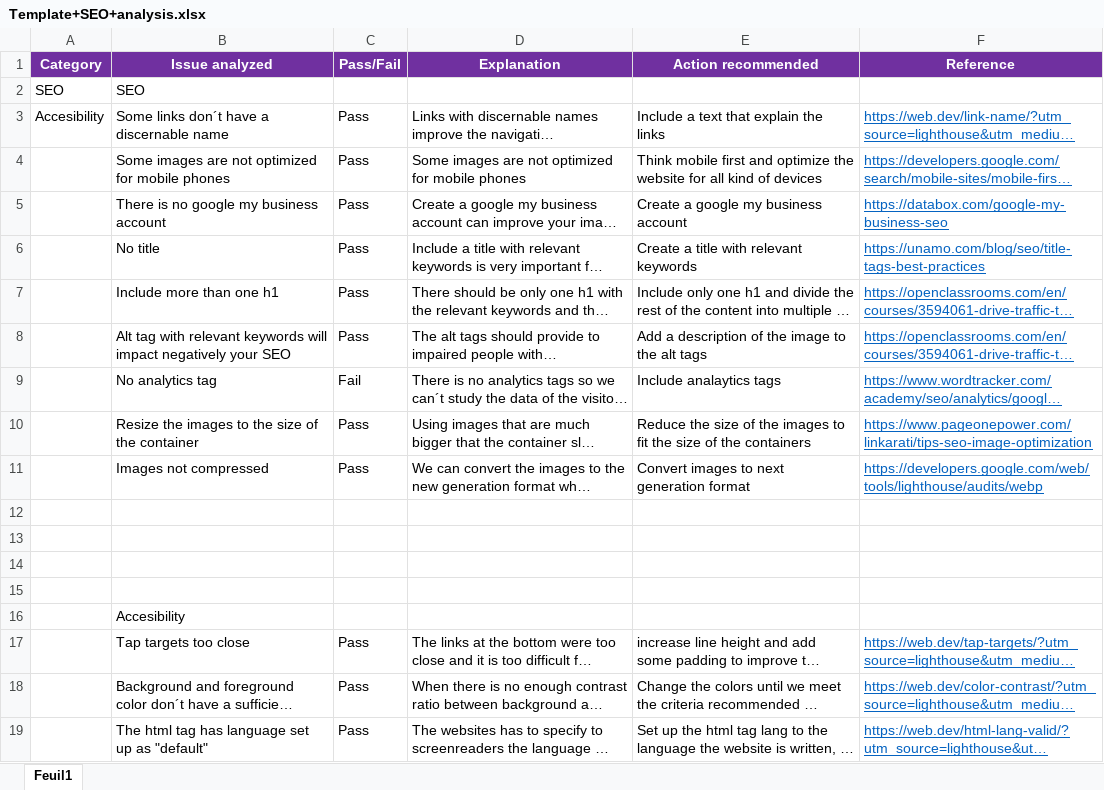
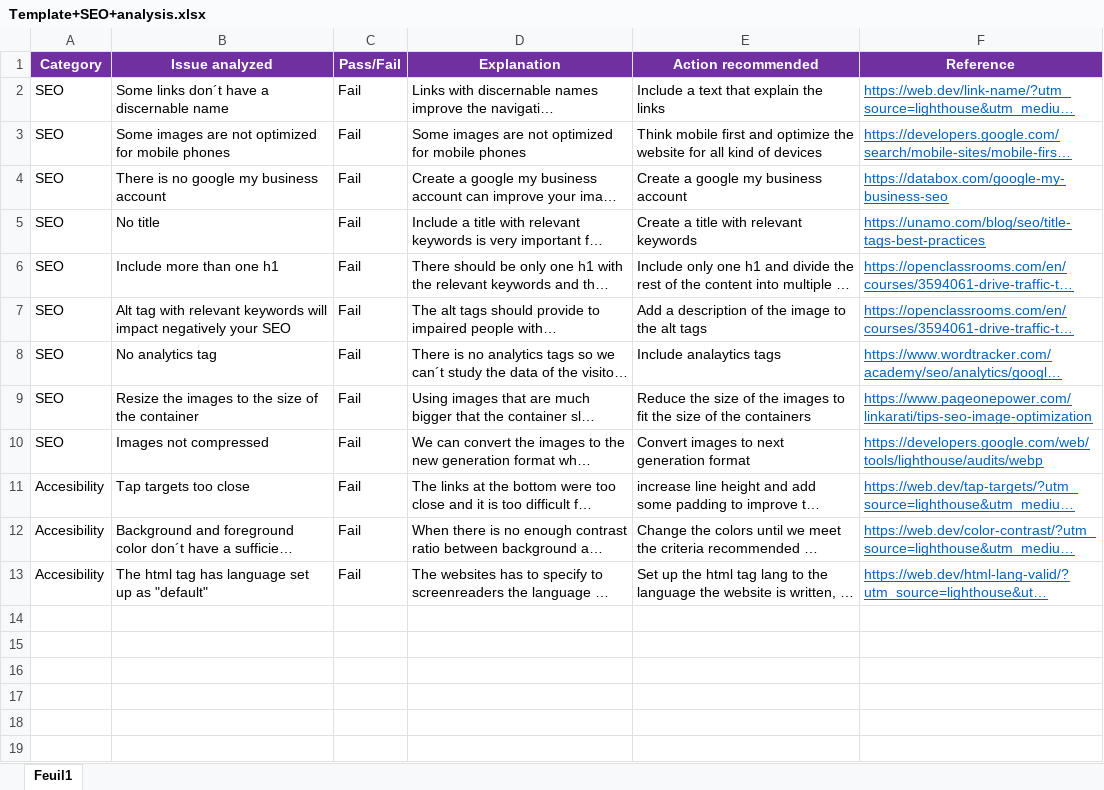
Before and after one commit to juanjosearriaza/project4improved, an Excel workbook: Template+SEO+analysis.xlsx, sheet Feuil1, drawn as a sheet; long unchanged cells end in …; values as stored, in another font and other column widths than the file's, no borders; removed rows and columns are numbered as before the commit, all else as after; the diff names each change by its address in the sheet, - before the commit and + after, or states it on an @@ line.

```diff
--- a/Template+SEO+analysis.xlsx (sheet Feuil1)
+++ b/Template+SEO+analysis.xlsx (sheet Feuil1)
-row 2: SEO | SEO
-A2 (Category): Accesibility
+A2 (Category): SEO
-C2:C7 (Pass/Fail): Pass
+C2:C7 (Pass/Fail): Fail
-A3:A10 (Category): (empty)
+A3:A10 (Category): SEO
-C9:C10 (Pass/Fail): Pass
+C9:C10 (Pass/Fail): Fail
-row 12: (empty)
-row 13: (empty)
-row 14: (empty)
-row 15: (empty)
-row 16:  | Accesibility
-A11:A13 (Category): (empty)
+A11:A13 (Category): Accesibility
-C11:C13 (Pass/Fail): Pass
+C11:C13 (Pass/Fail): Fail
```
Also changed, not shown: 2 other files.
